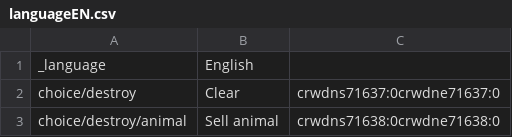
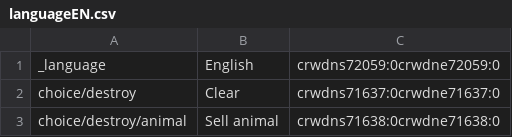
Before and after one commit to dudarmykola/test-locale, a CSV file: aa-ER/languageEN.csv, drawn as a sheet; only a part is shown.

Commit message:
New translations languageEN.csv (Afar)

```diff
--- a/aa-ER/languageEN.csv
+++ b/aa-ER/languageEN.csv
@@ -1,2 +1,2 @@
-"_language";"English"
+"_language";"English";"crwdns72059:0crwdne72059:0"
 "choice/destroy";"Clear";"crwdns71637:0crwdne71637:0"
```
